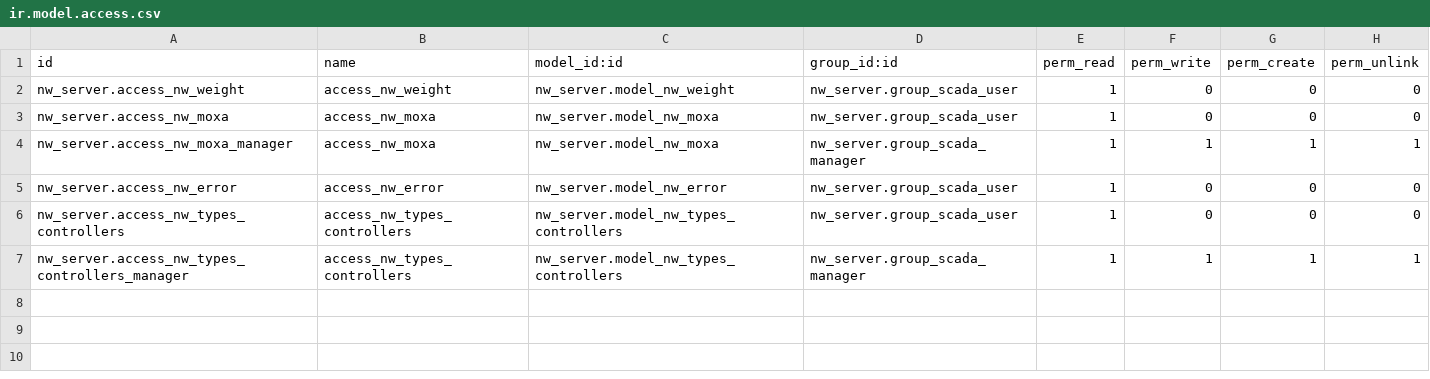
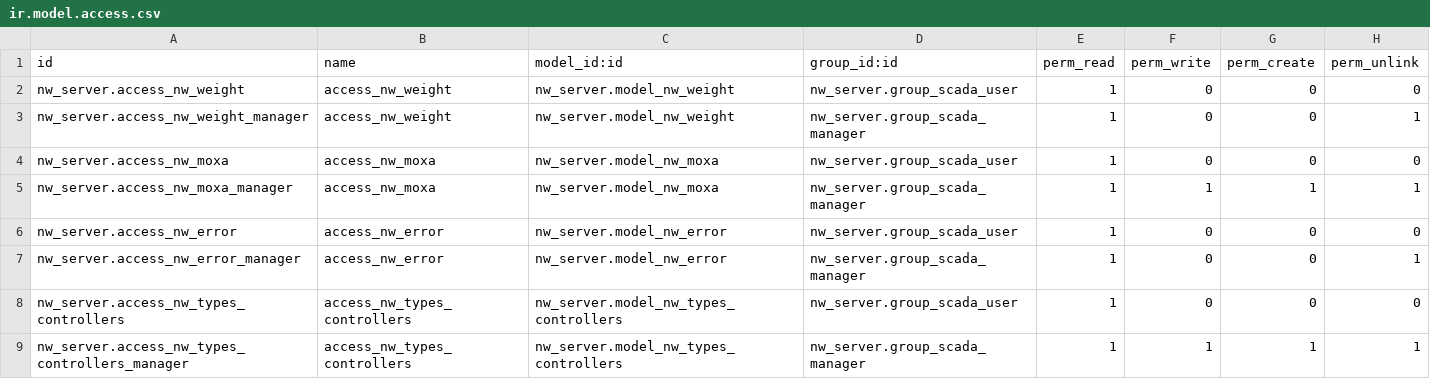
Before and after one commit to bakum/odoo_dev, a CSV file: addon_scada/nw_server/security/ir.model.access.csv, drawn as a sheet; the diff names each change by its address in the sheet, - before the commit and + after, or states it on an @@ line.

Commit message:
scada

```diff
--- a/addon_scada/nw_server/security/ir.model.access.csv
+++ b/addon_scada/nw_server/security/ir.model.access.csv
+row 3: nw_server.access_nw_weight_manager | access_nw_weight | nw_server.model_nw_weight | nw_server.group_scada_manager | 1 | 0 | 0 | 1
+row 7: nw_server.access_nw_error_manager | access_nw_error | nw_server.model_nw_error | nw_server.group_scada_manager | 1 | 0 | 0 | 1
```
Also changed, not shown: 1 other file.
